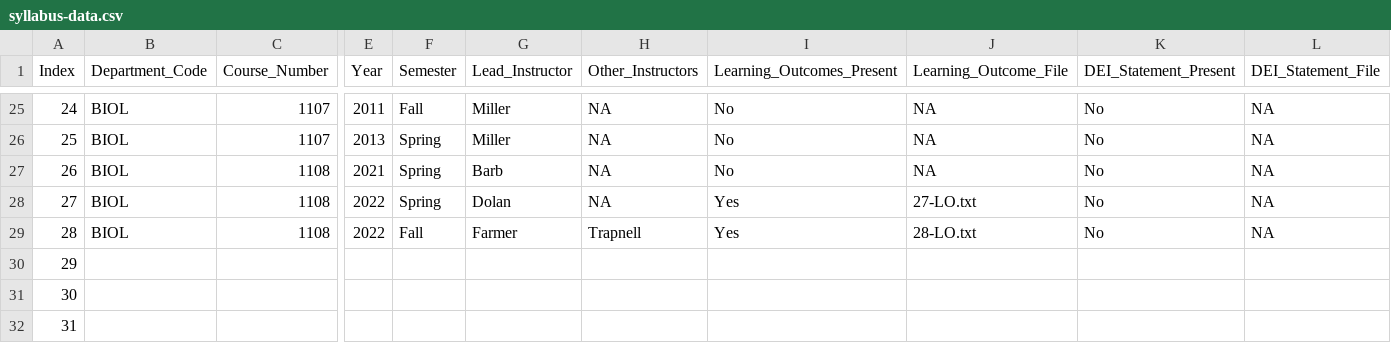
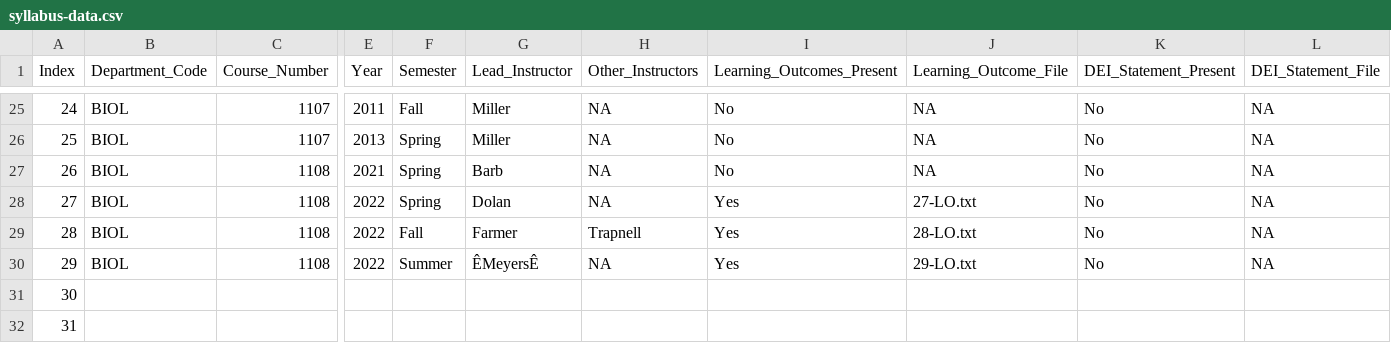
Before and after one commit to MajewskaLab/syllabus-review-project, a CSV file: syllabus-data.csv, drawn as a sheet; only a part is shown, gaps mark what is left out; the diff covers the shown part only; the diff names each change by its address in the sheet, - before the commit and + after, or states it on an @@ line.

Commit message:
updated protocol and did one syllabus

```diff
--- a/syllabus-data.csv
+++ b/syllabus-data.csv
-B30 (Department_Code): (empty)
+B30 (Department_Code): BIOL
-C30 (Course_Number): (empty)
+C30 (Course_Number): 1108
-E30 (Year): (empty)
+E30 (Year): 2022
-F30 (Semester): (empty)
+F30 (Semester): Summer
-G30 (Lead_Instructor): (empty)
+G30 (Lead_Instructor): ÊMeyersÊ
-H30 (Other_Instructors): (empty)
+H30 (Other_Instructors): NA
-I30 (Learning_Outcomes_Present): (empty)
+I30 (Learning_Outcomes_Present): Yes
-J30 (Learning_Outcome_File): (empty)
+J30 (Learning_Outcome_File): 29-LO.txt
-K30 (DEI_Statement_Present): (empty)
+K30 (DEI_Statement_Present): No
-L30 (DEI_Statement_File): (empty)
+L30 (DEI_Statement_File): NA
```
Also changed, not shown: 5 edited cells elsewhere in this file, 4 other files.
